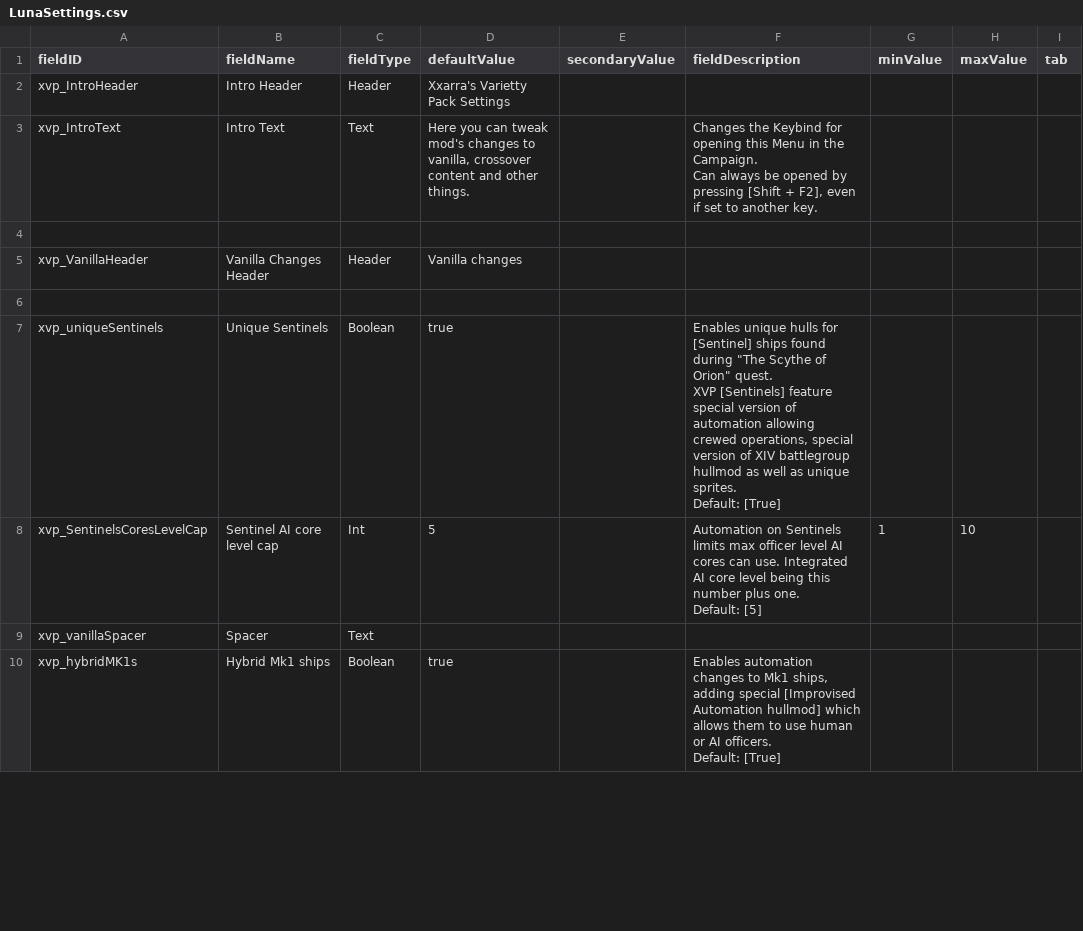
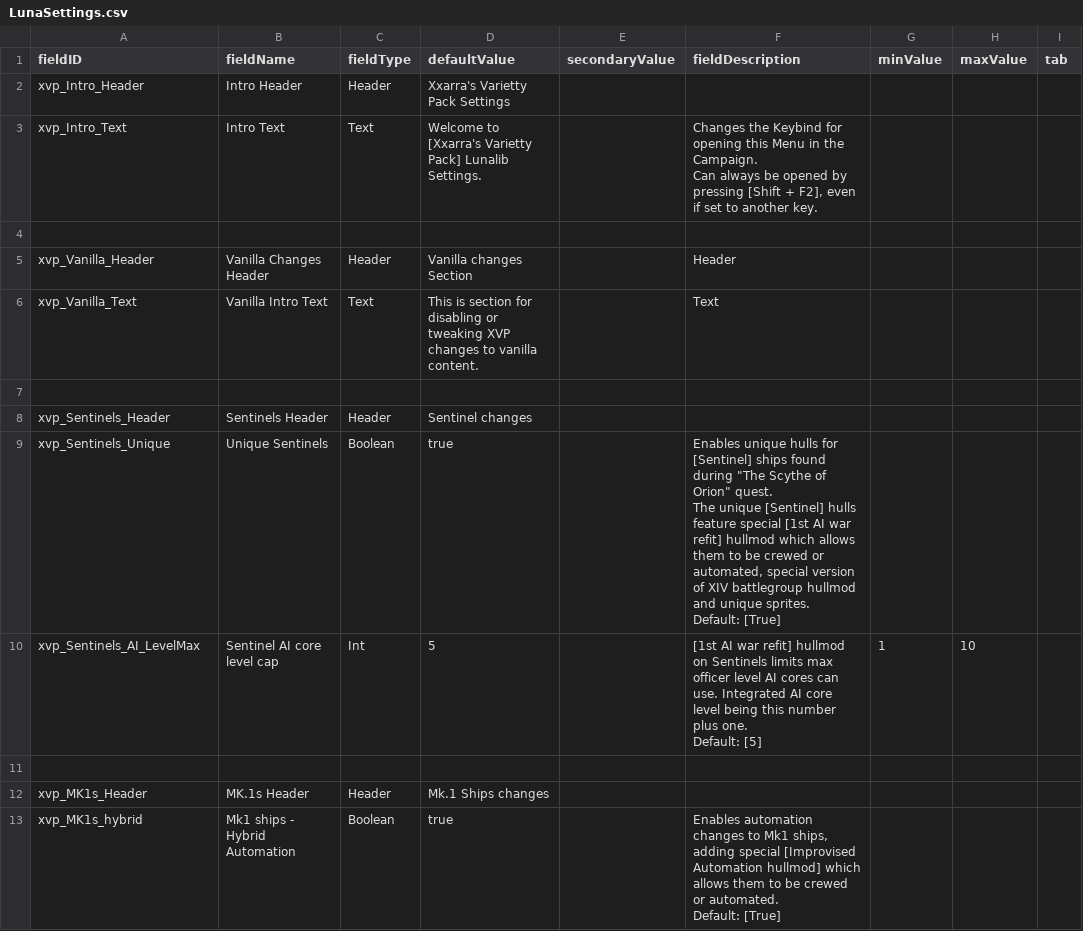
Before and after one commit to NEONN1111/XXARRA-S-VARIETY-PACK, a CSV file: data/config/LunaSettings.csv, drawn as a sheet; only a part is shown; the diff covers the shown part only.

Commit message:
More lunalib additions and some compilation fixes after my renaming of stuff

```diff
--- a/data/config/LunaSettings.csv
+++ b/data/config/LunaSettings.csv
@@ -1,15 +1,18 @@
 fieldID,fieldName,fieldType,defaultValue,secondaryValue,fieldDescription,minValue,maxValue,tab
-xvp_IntroHeader,Intro Header,Header,Xxarra's Varietty Pack Settings,,,,,
-xvp_IntroText,Intro Text,Text,"Here you can tweak mod's changes to vanilla, crossover content and other things.",,"Changes the Keybind for opening this Menu in the Campaign.
-Can always be opened by pressing [Shift + F2], even if set to another key.",,,
+xvp_Intro_Header,Intro Header,Header,Xxarra's Varietty Pack Settings,,,,,
+xvp_Intro_Text,Intro Text,Text,Welcome to [Xxarra's Varietty Pack] Lunalib Settings.,,"Changes the Keybind for opening this Menu in the Campaign.
+Can always be opened by pressing [Shift + F2], even if set to another key.",,,
 ,,,,,,,,
-xvp_VanillaHeader,Vanilla Changes Header,Header,Vanilla changes ,,,,,
+xvp_Vanilla_Header,Vanilla Changes Header,Header,Vanilla changes Section,,Header,,,
+xvp_Vanilla_Text,Vanilla Intro Text,Text,This is section for disabling or tweaking XVP changes to vanilla content.,,Text,,,
 ,,,,,,,,
-xvp_uniqueSentinels,Unique Sentinels,Boolean,true,,"Enables unique hulls for [Sentinel] ships found during ""The Scythe of Orion"" quest.
-XVP [Sentinels] feature special version of automation allowing crewed operations, special version of XIV battlegroup hullmod as well as unique sprites.
-Default: [True]",,,
-xvp_SentinelsCoresLevelCap,Sentinel AI core level cap,Int,5,,"Automation on Sentinels limits max officer level AI cores can use. Integrated AI core level being this number plus one.
-Default: [5]",1,10,
-xvp_vanillaSpacer,Spacer,Text,              ,,,,,
-xvp_hybridMK1s,Hybrid Mk1 ships,Boolean,true,,"Enables automation changes to Mk1 ships, adding special [Improvised Automation hullmod] which allows them to use human or AI officers.
-Default: [True]",,,
+xvp_Sentinels_Header,Sentinels Header,Header,Sentinel changes,,,,,
+xvp_Sentinels_Unique,Unique Sentinels,Boolean,true,,"Enables unique hulls for [Sentinel] ships found during ""The Scythe of Orion"" quest.
+The unique [Sentinel] hulls feature special [1st AI war refit] hullmod which allows them to be crewed or automated, special version of XIV battlegroup hullmod and unique sprites.
+Default: [True]",,,
+xvp_Sentinels_AI_LevelMax,Sentinel AI core level cap,Int,5,,"[1st AI war refit] hullmod on Sentinels limits max officer level AI cores can use. Integrated AI core level being this number plus one.
+Default: [5]",1,10,
+,,,,,,,,
+xvp_MK1s_Header,MK.1s Header,Header,Mk.1 Ships changes,,,,,
+xvp_MK1s_hybrid,Mk1 ships - Hybrid Automation,Boolean,true,,"Enables automation changes to Mk1 ships, adding special [Improvised Automation hullmod] which allows them to be crewed or automated.
+Default: [True]",,,
```
Also changed, not shown: 6 added rows and 12 edited cells elsewhere in this file, 12 other files.
